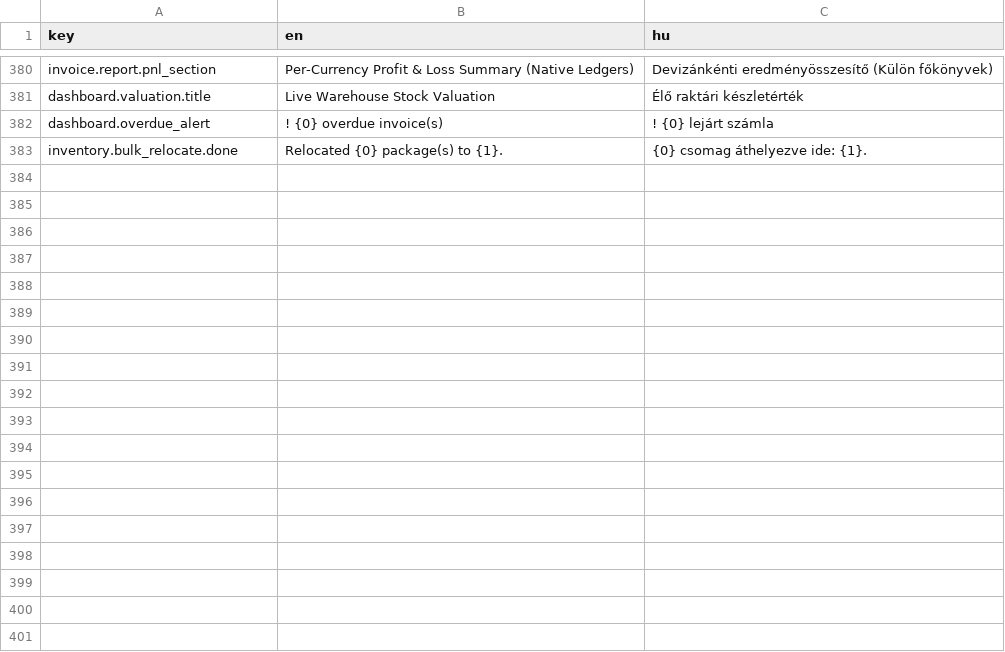
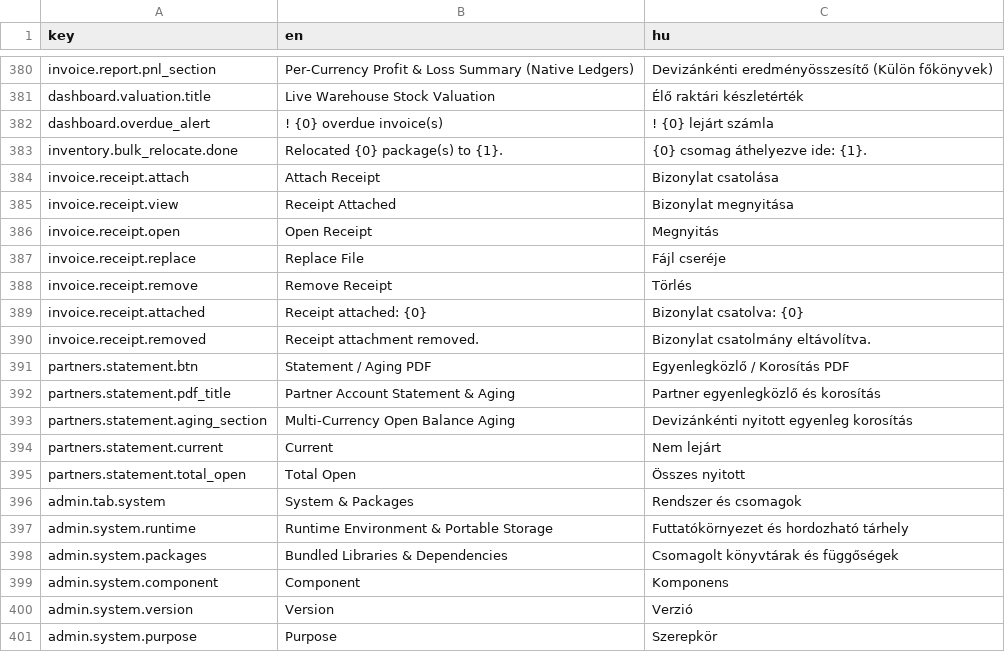
Before and after one commit to attilaczudor/due-prog-03, a CSV file: src/main/resources/i18n/translations.csv, drawn as a sheet; only a part is shown, gaps mark what is left out.

Commit message:
feat(v2.1-wave3): receipt vault, partner 30/60/90d aging PDF, system & packages tab + Java 17 launchers

```diff
--- a/src/main/resources/i18n/translations.csv
+++ b/src/main/resources/i18n/translations.csv
@@ -383 +383,19 @@ dashboard.overdue_alert,! {0} overdue invoice(s),! {0} lejárt számla
 inventory.bulk_relocate.done,Relocated {0} package(s) to {1}.,{0} csomag áthelyezve ide: {1}.
+invoice.receipt.attach,Attach Receipt,Bizonylat csatolása
+invoice.receipt.view,Receipt Attached,Bizonylat megnyitása
+invoice.receipt.open,Open Receipt,Megnyitás
+invoice.receipt.replace,Replace File,Fájl cseréje
+invoice.receipt.remove,Remove Receipt,Törlés
+invoice.receipt.attached,Receipt attached: {0},Bizonylat csatolva: {0}
+invoice.receipt.removed,Receipt attachment removed.,Bizonylat csatolmány eltávolítva.
+partners.statement.btn,Statement / Aging PDF,Egyenlegközlő / Korosítás PDF
+partners.statement.pdf_title,Partner Account Statement & Aging,Partner egyenlegközlő és korosítás
+partners.statement.aging_section,Multi-Currency Open Balance Aging,Devizánkénti nyitott egyenleg korosítás
+partners.statement.current,Current,Nem lejárt
+partners.statement.total_open,Total Open,Összes nyitott
+admin.tab.system,System & Packages,Rendszer és csomagok
+admin.system.runtime,Runtime Environment & Portable Storage,Futtatókörnyezet és hordozható tárhely
+admin.system.packages,Bundled Libraries & Dependencies,Csomagolt könyvtárak és függőségek
+admin.system.component,Component,Komponens
+admin.system.version,Version,Verzió
+admin.system.purpose,Purpose,Szerepkör
```
Also changed, not shown: 17 other files.
